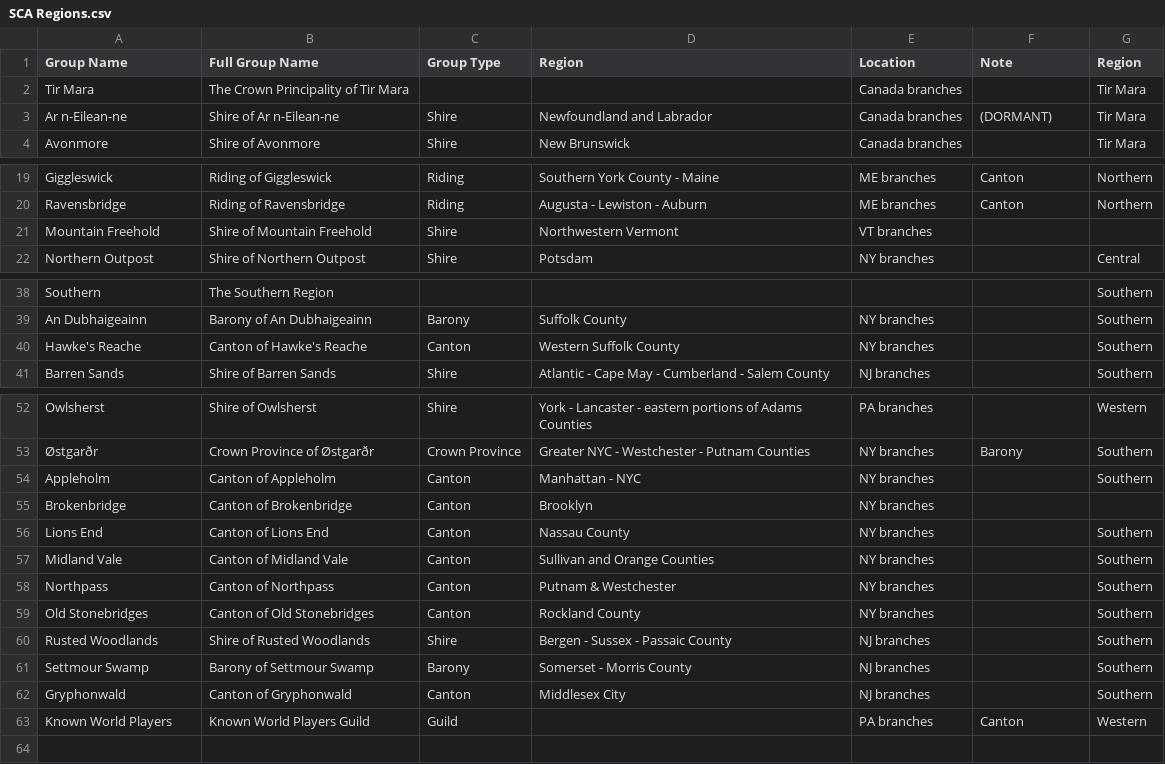
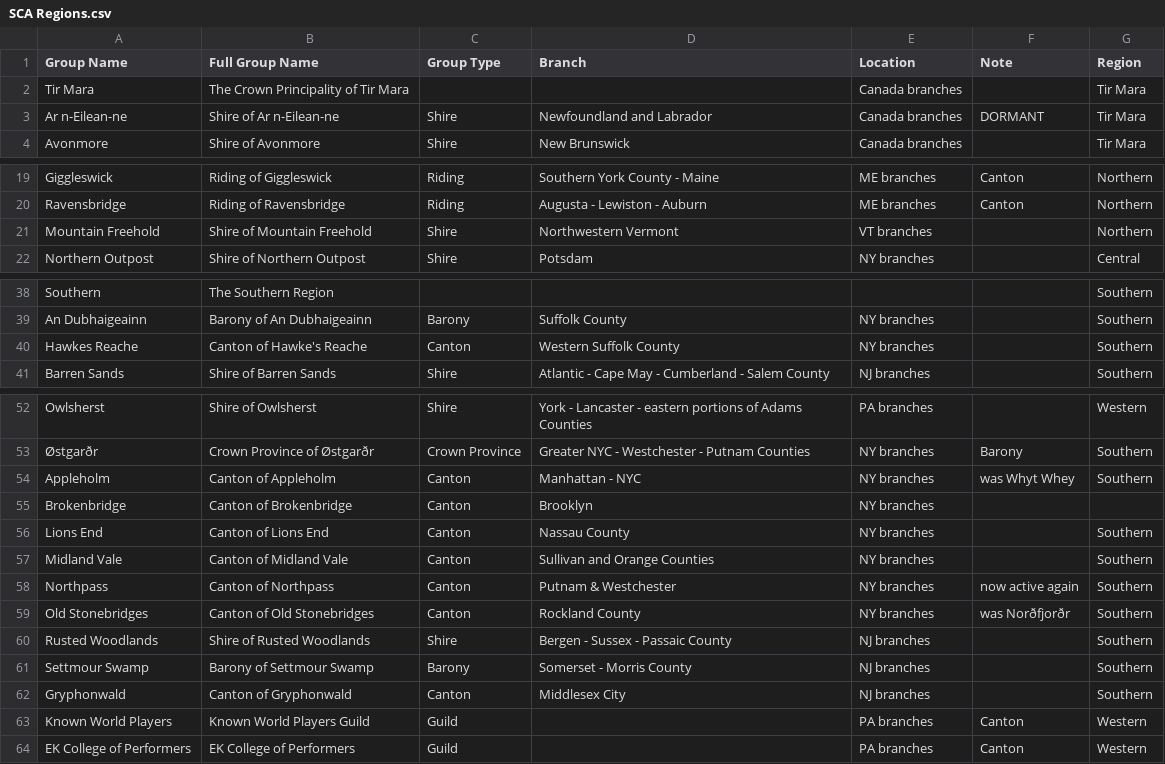
Before and after one commit to peterpsc/DirectoryChangeNotifier, a CSV file: Resources/SCA Regions.csv, drawn as a sheet; only a part is shown, gaps mark what is left out; the diff names each change by its address in the sheet, - before the commit and + after, or states it on an @@ line.

```diff
--- a/Resources/SCA Regions.csv
+++ b/Resources/SCA Regions.csv
-D1: Region
+D1: Branch
-F3 (Note): (DORMANT)
+F3 (Note): DORMANT
-G21 (Region): (empty)
+G21 (Region): Northern
-A40 (Group Name): Hawke's Reache
+A40 (Group Name): Hawkes Reache
-F54 (Note): (empty)
+F54 (Note): was Whyt Whey
-F58 (Note): (empty)
+F58 (Note): now active again
-F59 (Note): (empty)
+F59 (Note): was Norðfjorðr
+row 64: EK College of Performers | EK College of Performers | Guild |  | PA branches | Canton | Western
```
Also changed, not shown: 10 other files.
